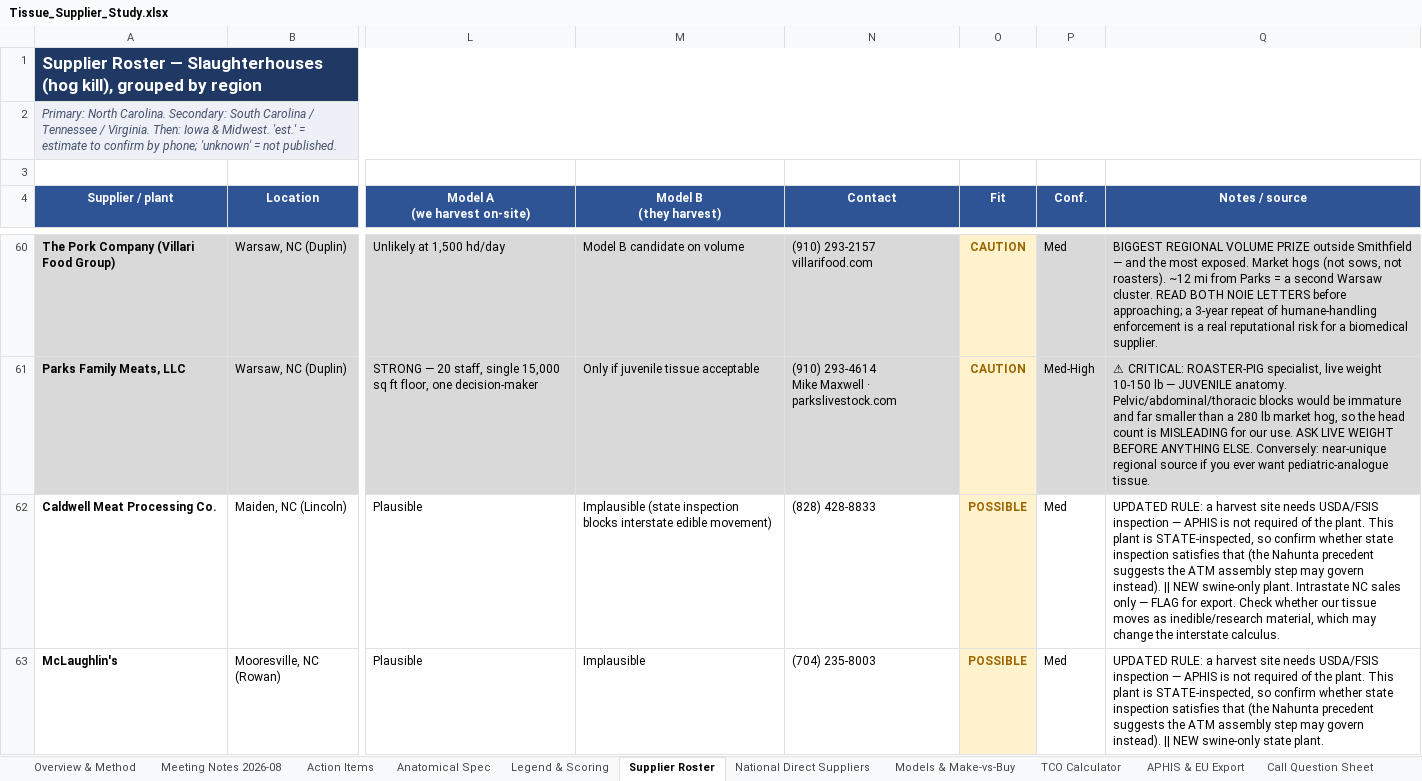
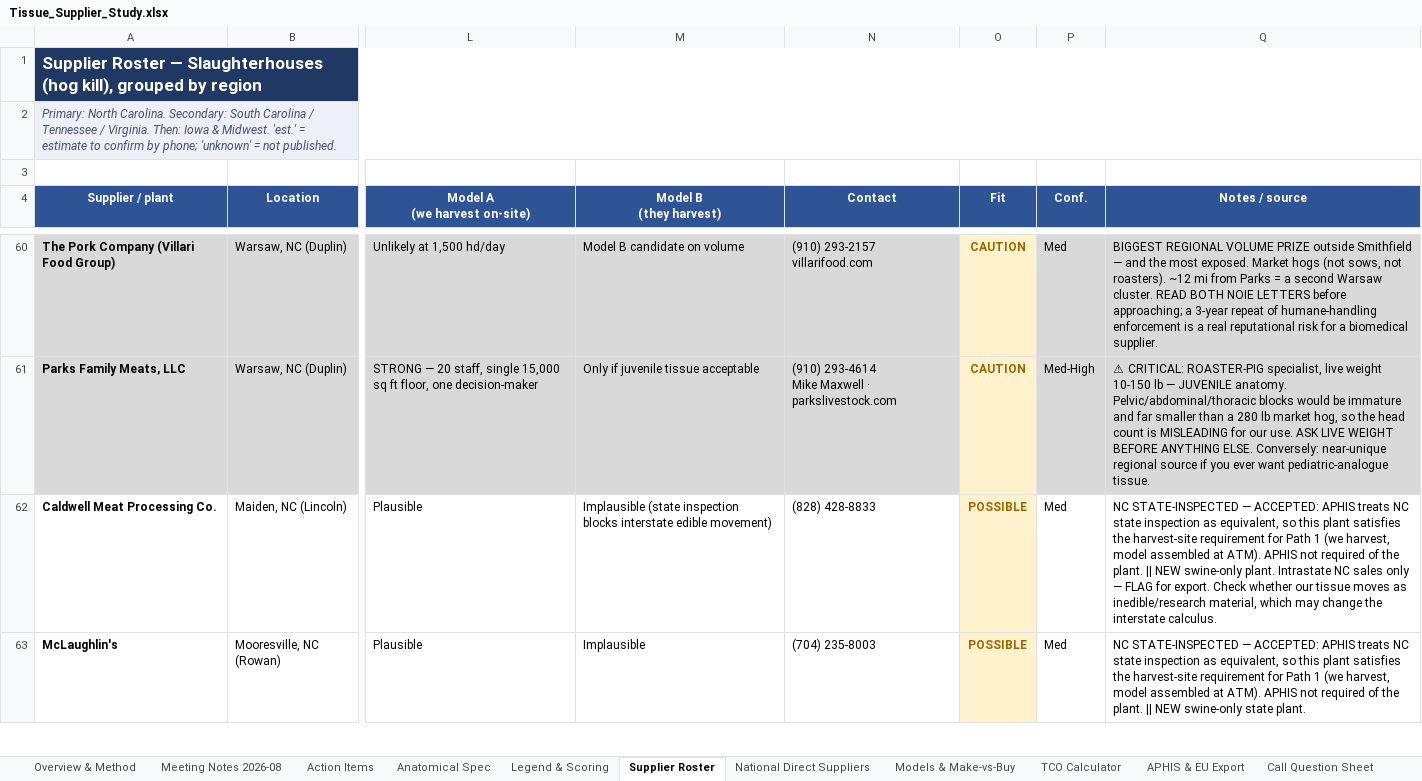
Before and after one commit to naviero1/Claude-Works, an Excel workbook: Tissue Supplier Research/Tissue_Supplier_Study.xlsx, sheet Supplier Roster, drawn as a sheet; only a part is shown, gaps mark what is left out; values as stored, in another font and other column widths than the file's, no borders; the diff covers the shown part only; the diff names each change by its address in the sheet, - before the commit and + after, or states it on an @@ line.

```diff
--- a/Tissue Supplier Research/Tissue_Supplier_Study.xlsx (sheet Supplier Roster)
+++ b/Tissue Supplier Research/Tissue_Supplier_Study.xlsx (sheet Supplier Roster)
-Q62 (Notes / source): UPDATED RULE: a harvest site needs USDA/FSIS inspection — APHIS is not required of the plant. This plant is STATE-inspected, so confirm whether state inspection satisfies that (the Nahunta precedent suggests the ATM assembly step may govern instead). || NEW…
+Q62 (Notes / source): NC STATE-INSPECTED — ACCEPTED: APHIS treats NC state inspection as equivalent, so this plant satisfies the harvest-site requirement for Path 1 (we harvest, model assembled at ATM). APHIS not required of the plant. || NEW…
-Q63 (Notes / source): UPDATED RULE: a harvest site needs USDA/FSIS inspection — APHIS is not required of the plant. This plant is STATE-inspected, so confirm whether state inspection satisfies that (the Nahunta precedent suggests the ATM assembly step may govern instead). || NEW…
+Q63 (Notes / source): NC STATE-INSPECTED — ACCEPTED: APHIS treats NC state inspection as equivalent, so this plant satisfies the harvest-site requirement for Path 1 (we harvest, model assembled at ATM). APHIS not required of the plant. || NEW…
```
Also changed, not shown: 7 edited cells elsewhere in this sheet, sheet APHIS & EU Export, sheet Meeting Notes 2026-08.
